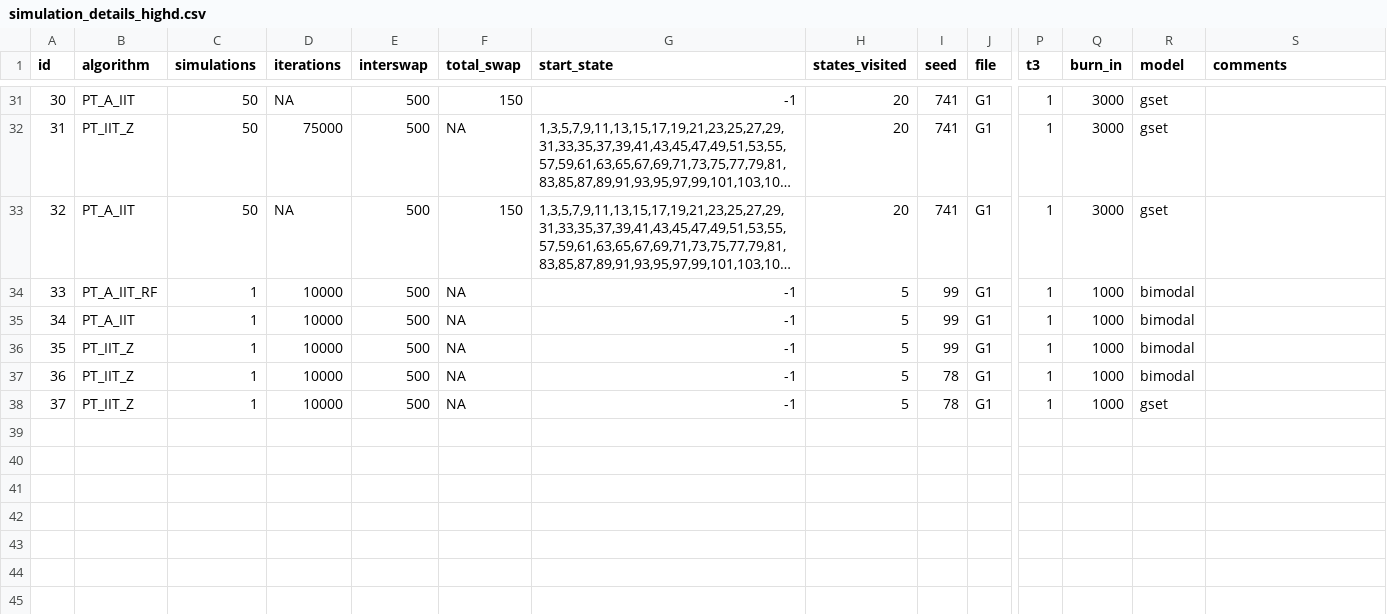
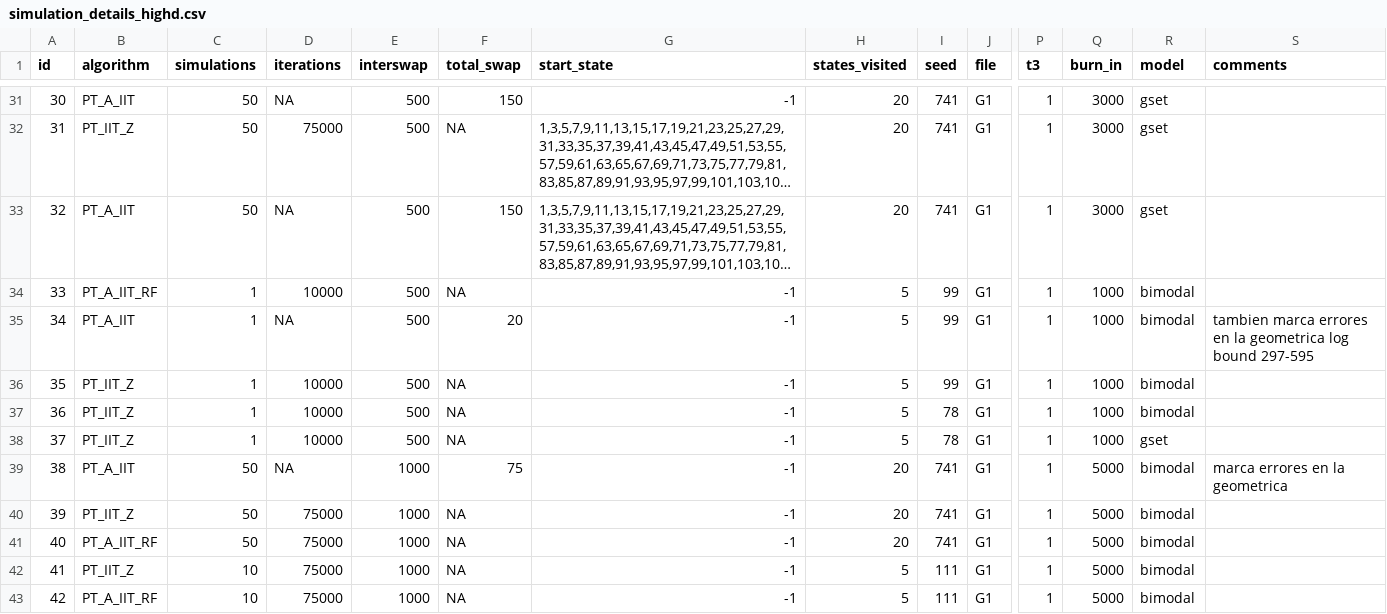
Before and after one commit to RAlexVa/paper_iit_pt, a CSV file: results/simulation_details_highd.csv, drawn as a sheet; only a part is shown, gaps mark what is left out; long unchanged cells end in …; rows hold the shown columns only; the diff names each change by its address in the sheet, - before the commit and + after, or states it on an @@ line.

```diff
--- a/results/simulation_details_highd.csv
+++ b/results/simulation_details_highd.csv
-D35 (iterations): 10000
+D35 (iterations): NA
-F35 (total_swap): NA
+F35 (total_swap): 20
-S35 (comments): (empty)
+S35 (comments): tambien marca errores en la geometrica log bound 297-595
+row 39: 38 | PT_A_IIT | 50 | NA | 1000 | 75 | -1 | 20 | 741 | G1 | 1 | 5000 | bimodal | marca errores en la geometrica
+row 40: 39 | PT_IIT_Z | 50 | 75000 | 1000 | NA | -1 | 20 | 741 | G1 | 1 | 5000 | bimodal
+row 41: 40 | PT_A_IIT_RF | 50 | 75000 | 1000 | NA | -1 | 20 | 741 | G1 | 1 | 5000 | bimodal
+row 42: 41 | PT_IIT_Z | 10 | 75000 | 1000 | NA | -1 | 5 | 111 | G1 | 1 | 5000 | bimodal
+row 43: 42 | PT_A_IIT_RF | 10 | 75000 | 1000 | NA | -1 | 5 | 111 | G1 | 1 | 5000 | bimodal
```
Also changed, not shown: results/simulation_details_lowd.csv.
